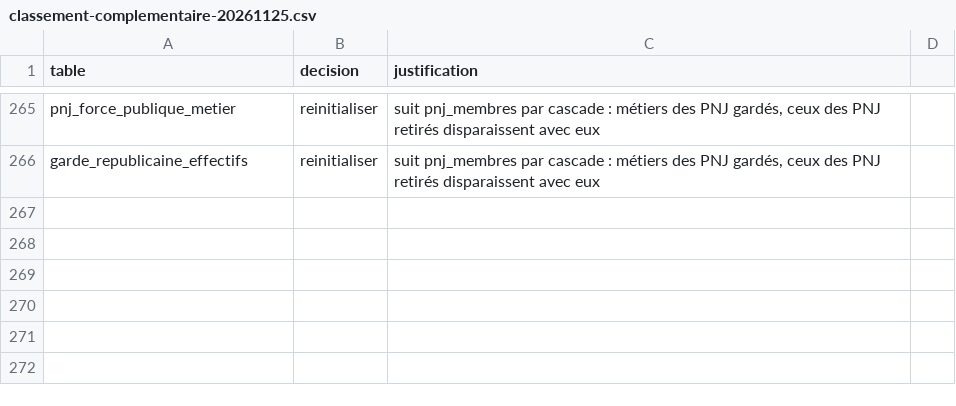
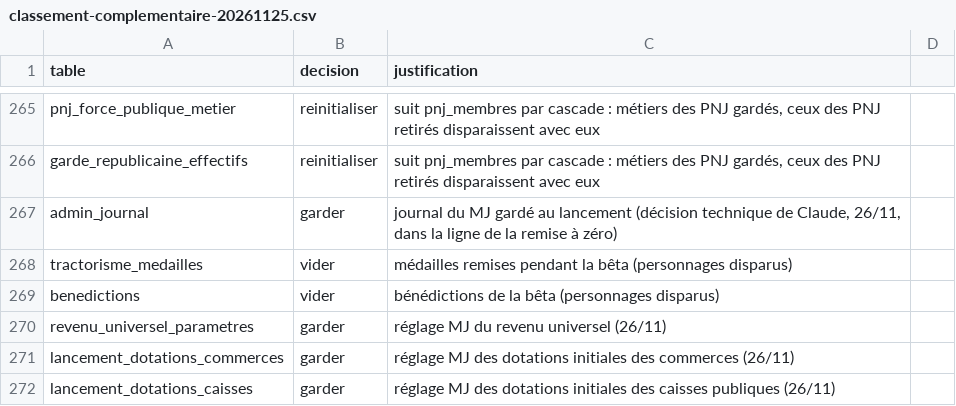
Before and after one commit to FredJ74/res-publica, a CSV file: outils/lancement/classement-complementaire-20261125.csv, drawn as a sheet; only a part is shown, gaps mark what is left out; the diff names each change by its address in the sheet, - before the commit and + after, or states it on an @@ line.

```diff
--- a/outils/lancement/classement-complementaire-20261125.csv
+++ b/outils/lancement/classement-complementaire-20261125.csv
+row 267: admin_journal | garder | journal du MJ gardé au lancement (décision technique de Claude, 26/11, dans la ligne de la remise à zéro)
+row 268: tractorisme_medailles | vider | médailles remises pendant la bêta (personnages disparus)
+row 269: benedictions | vider | bénédictions de la bêta (personnages disparus)
+row 270: revenu_universel_parametres | garder | réglage MJ du revenu universel (26/11)
+row 271: lancement_dotations_commerces | garder | réglage MJ des dotations initiales des commerces (26/11)
+row 272: lancement_dotations_caisses | garder | réglage MJ des dotations initiales des caisses publiques (26/11)
```
Also changed, not shown: 13 other files.
